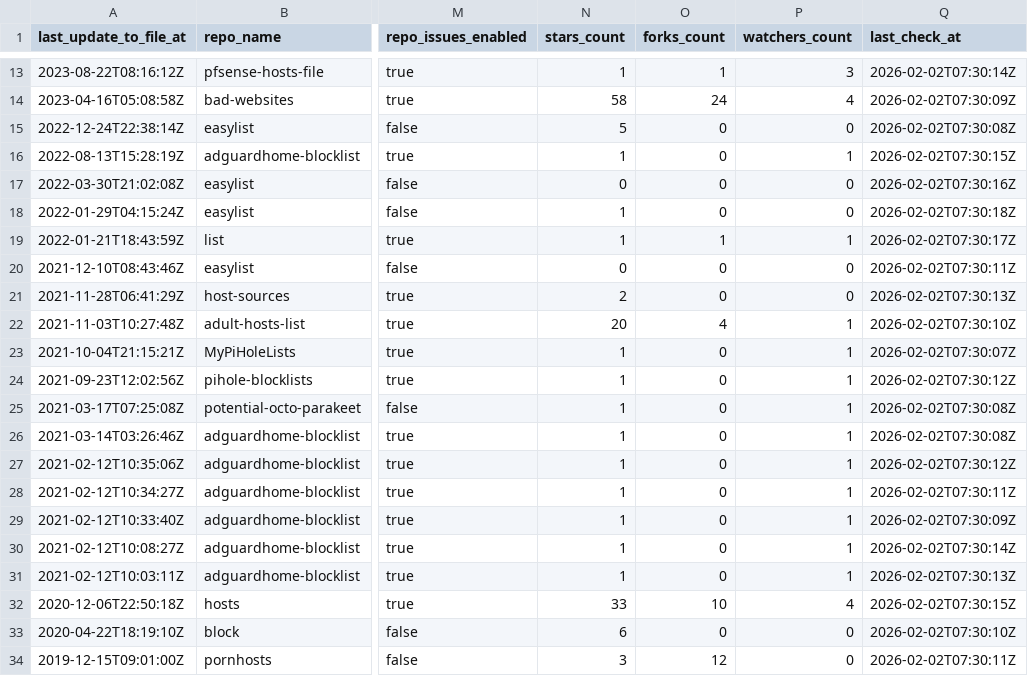
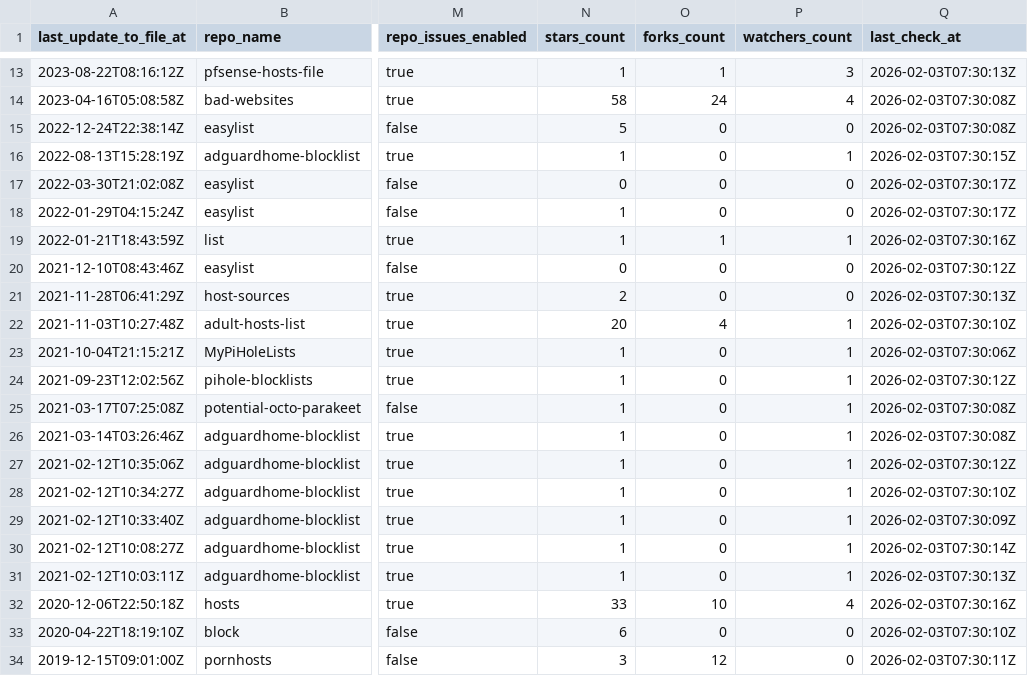
Before and after one commit to omkar861856/porn-domains, a CSV file: blacklist/bl-sources.csv, drawn as a sheet; only a part is shown, gaps mark what is left out; the diff covers the shown part only; the diff names each change by its address in the sheet, - before the commit and + after, or states it on an @@ line.

```diff
--- a/blacklist/bl-sources.csv
+++ b/blacklist/bl-sources.csv
-Q13 (last_check_at): 2026-02-02T07:30:14Z
+Q13 (last_check_at): 2026-02-03T07:30:13Z
-Q14 (last_check_at): 2026-02-02T07:30:09Z
+Q14 (last_check_at): 2026-02-03T07:30:08Z
-Q15 (last_check_at): 2026-02-02T07:30:08Z
+Q15 (last_check_at): 2026-02-03T07:30:08Z
-Q16 (last_check_at): 2026-02-02T07:30:15Z
+Q16 (last_check_at): 2026-02-03T07:30:15Z
-Q17 (last_check_at): 2026-02-02T07:30:16Z
+Q17 (last_check_at): 2026-02-03T07:30:17Z
-Q18 (last_check_at): 2026-02-02T07:30:18Z
+Q18 (last_check_at): 2026-02-03T07:30:17Z
-Q19 (last_check_at): 2026-02-02T07:30:17Z
+Q19 (last_check_at): 2026-02-03T07:30:16Z
-Q20 (last_check_at): 2026-02-02T07:30:11Z
+Q20 (last_check_at): 2026-02-03T07:30:12Z
-Q21 (last_check_at): 2026-02-02T07:30:13Z
+Q21 (last_check_at): 2026-02-03T07:30:13Z
-Q22 (last_check_at): 2026-02-02T07:30:10Z
+Q22 (last_check_at): 2026-02-03T07:30:10Z
-Q23 (last_check_at): 2026-02-02T07:30:07Z
+Q23 (last_check_at): 2026-02-03T07:30:06Z
-Q24 (last_check_at): 2026-02-02T07:30:12Z
+Q24 (last_check_at): 2026-02-03T07:30:12Z
-Q25:Q26 (last_check_at): 2026-02-02T07:30:08Z
+Q25:Q26 (last_check_at): 2026-02-03T07:30:08Z
-Q27 (last_check_at): 2026-02-02T07:30:12Z
+Q27 (last_check_at): 2026-02-03T07:30:12Z
-Q28 (last_check_at): 2026-02-02T07:30:11Z
+Q28 (last_check_at): 2026-02-03T07:30:10Z
-Q29 (last_check_at): 2026-02-02T07:30:09Z
+Q29 (last_check_at): 2026-02-03T07:30:09Z
-Q30 (last_check_at): 2026-02-02T07:30:14Z
+Q30 (last_check_at): 2026-02-03T07:30:14Z
-Q31 (last_check_at): 2026-02-02T07:30:13Z
+Q31 (last_check_at): 2026-02-03T07:30:13Z
-Q32 (last_check_at): 2026-02-02T07:30:15Z
+Q32 (last_check_at): 2026-02-03T07:30:16Z
-Q33 (last_check_at): 2026-02-02T07:30:10Z
+Q33 (last_check_at): 2026-02-03T07:30:10Z
-Q34 (last_check_at): 2026-02-02T07:30:11Z
+Q34 (last_check_at): 2026-02-03T07:30:11Z
```
Also changed, not shown: 32 edited cells elsewhere in this file.
